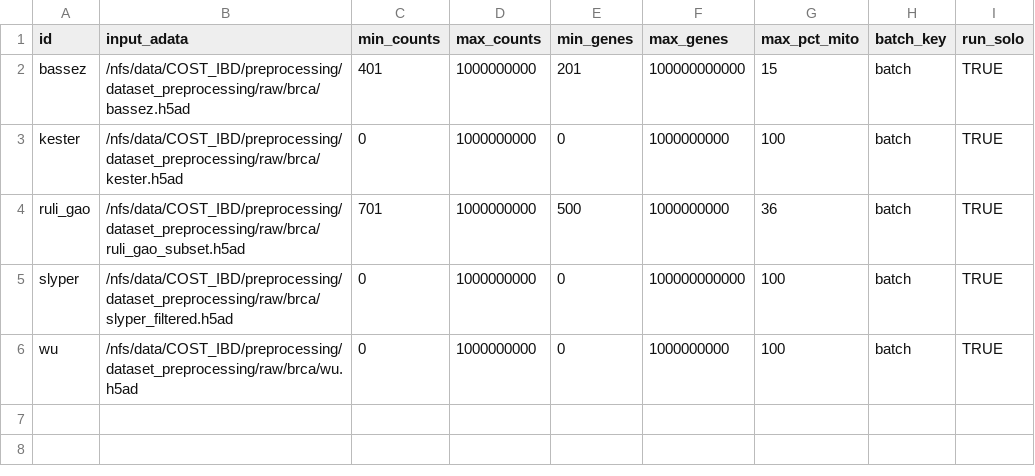
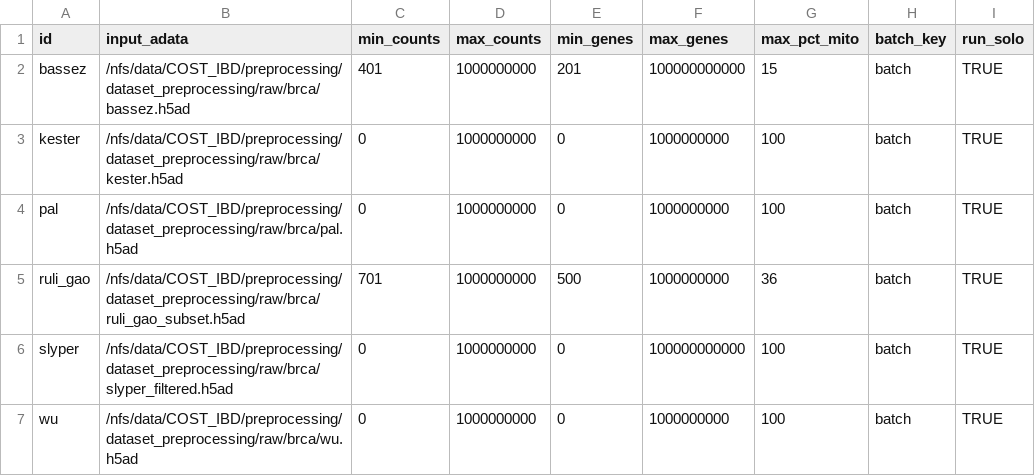
Before and after one commit to Mye-InfoBank/scRAFIKI, a CSV file: BrCa/sampleSheetBRCA.csv, drawn as a sheet.

Commit message:
Update BrCa samplesheet

```diff
--- a/BrCa/sampleSheetBRCA.csv
+++ b/BrCa/sampleSheetBRCA.csv
@@ -3,2 +3,3 @@ bassez,/nfs/data/COST_IBD/preprocessing/dataset_preprocessing/raw/brca/bassez.h5
 kester,/nfs/data/COST_IBD/preprocessing/dataset_preprocessing/raw/brca/kester.h5ad,0,1000000000,0,1000000000,100,batch,TRUE
+pal,/nfs/data/COST_IBD/preprocessing/dataset_preprocessing/raw/brca/pal.h5ad,0,1000000000,0,1000000000,100,batch,TRUE
 ruli_gao,/nfs/data/COST_IBD/preprocessing/dataset_preprocessing/raw/brca/ruli_gao_subset.h5ad,701,1000000000,500,1000000000,36,batch,TRUE
```
